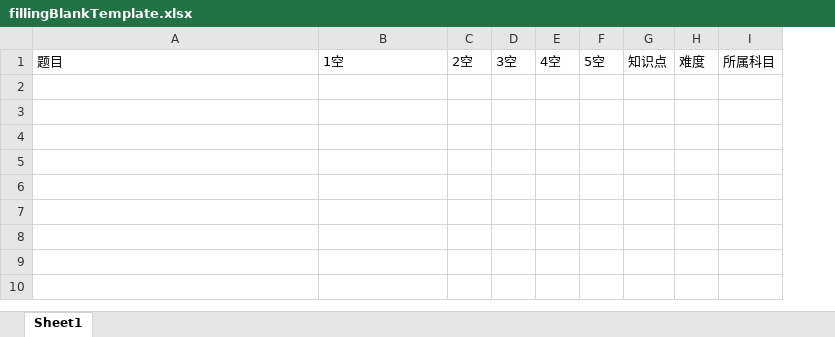
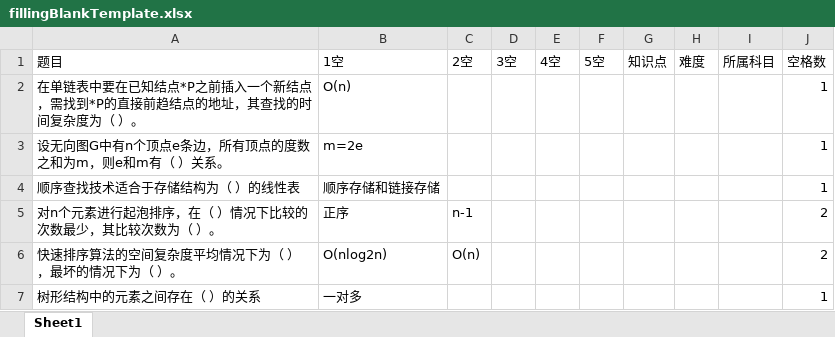
Before and after one commit to csustjohnny/newonlineexam, an Excel workbook: src/main/resources/static/other/fillingBlankTemplate.xlsx, sheet Sheet1, drawn as a sheet; values as stored, in another font and other column widths than the file's, no borders; the diff names each change by its address in the sheet, - before the commit and + after, or states it on an @@ line.

```diff
--- a/src/main/resources/static/other/fillingBlankTemplate.xlsx (sheet Sheet1)
+++ b/src/main/resources/static/other/fillingBlankTemplate.xlsx (sheet Sheet1)
+column J (空格数), empty
+row 2: 在单链表中要在已知结点*P之前插入一个新结点，需找到*P的直接前趋结点的地址，其查找的时间复杂度为（ ）。 | O(n) |  |  |  |  |  |  |  | 1
+row 3: 设无向图G中有n个顶点e条边，所有顶点的度数之和为m，则e和m有（ ）关系。 | m=2e |  |  |  |  |  |  |  | 1
+row 4: 顺序查找技术适合于存储结构为（ ）的线性表 | 顺序存储和链接存储 |  |  |  |  |  |  |  | 1
+row 5: 对n个元素进行起泡排序，在（ ）情况下比较的次数最少，其比较次数为（ ）。 | 正序 | n-1 |  |  |  |  |  |  | 2
+row 6: 快速排序算法的空间复杂度平均情况下为（ ），最坏的情况下为（ ）。 | O(nlog2n) | O(n) |  |  |  |  |  |  | 2
+row 7: 树形结构中的元素之间存在（ ）的关系 | 一对多 |  |  |  |  |  |  |  | 1
```
Also changed, not shown: 18 other files.
